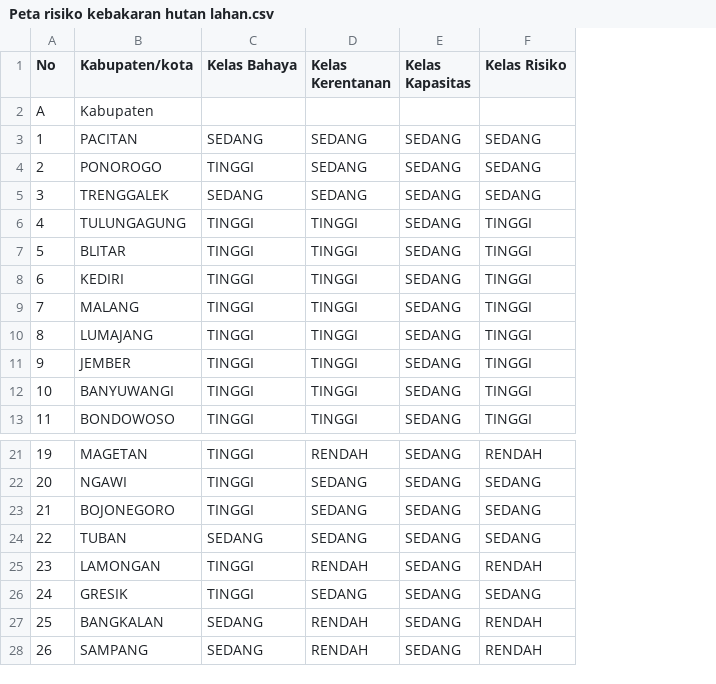
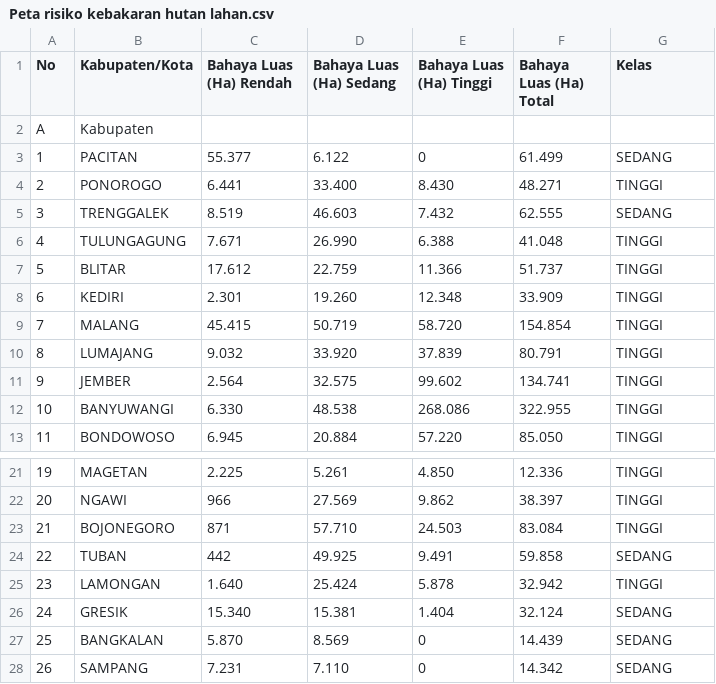
Before and after one commit to Zegardwg/KRB-JAWA-TIMUR, a CSV file: Peta risiko kebakaran hutan lahan.csv, drawn as a sheet; only a part is shown, gaps mark what is left out; removed rows and columns are numbered as before the commit, all else as after; the diff names each change by its address in the sheet, - before the commit and + after, or states it on an @@ line.

```diff
--- a/Peta risiko kebakaran hutan lahan.csv
+++ b/Peta risiko kebakaran hutan lahan.csv
+column C (Bahaya Luas (Ha) Rendah), rows 3-13: 55.377 | 6.441 | 8.519 | 7.671 | 17.612 | 2.301 | 45.415 | 9.032 | 2.564 | 6.330 | 6.945; rows 21-28: 2.225 | 966 | 871 | 442 | 1.640 | 15.340 | 5.870 | 7.231
+column D (Bahaya Luas (Ha) Sedang), rows 3-13: 6.122 | 33.400 | 46.603 | 26.990 | 22.759 | 19.260 | 50.719 | 33.920 | 32.575 | 48.538 | 20.884; rows 21-28: 5.261 | 27.569 | 57.710 | 49.925 | 25.424 | 15.381 | 8.569 | 7.110
+column E (Bahaya Luas (Ha) Tinggi), rows 3-13: 0 | 8.430 | 7.432 | 6.388 | 11.366 | 12.348 | 58.720 | 37.839 | 99.602 | 268.086 | 57.220; rows 21-28: 4.850 | 9.862 | 24.503 | 9.491 | 5.878 | 1.404 | 0 | 0
+column F (Bahaya Luas (Ha) Total), rows 3-13: 61.499 | 48.271 | 62.555 | 41.048 | 51.737 | 33.909 | 154.854 | 80.791 | 134.741 | 322.955 | 85.050; rows 21-28: 12.336 | 38.397 | 83.084 | 59.858 | 32.942 | 32.124 | 14.439 | 14.342
-column D (Kelas Kerentanan), rows 3-13: SEDANG | SEDANG | SEDANG | TINGGI | TINGGI | TINGGI | TINGGI | TINGGI | TINGGI | TINGGI | TINGGI; rows 21-28: RENDAH | SEDANG | SEDANG | SEDANG | RENDAH | SEDANG | RENDAH | RENDAH
-column E (Kelas Kapasitas), rows 3-13: all SEDANG; rows 21-28: all SEDANG
-column F (Kelas Risiko), rows 3-13: SEDANG | SEDANG | SEDANG | TINGGI | TINGGI | TINGGI | TINGGI | TINGGI | TINGGI | TINGGI | TINGGI; rows 21-28: RENDAH | SEDANG | SEDANG | SEDANG | RENDAH | SEDANG | RENDAH | RENDAH
-B1: Kabupaten/kota
+B1: Kabupaten/Kota
-G1: Kelas Bahaya
+G1: Kelas
-G26 (Kelas): TINGGI
+G26 (Kelas): SEDANG
```
Also changed, not shown: Peta risiko banjir.csv, Peta risiko cuaca ekstrim.csv, 16 other files.
